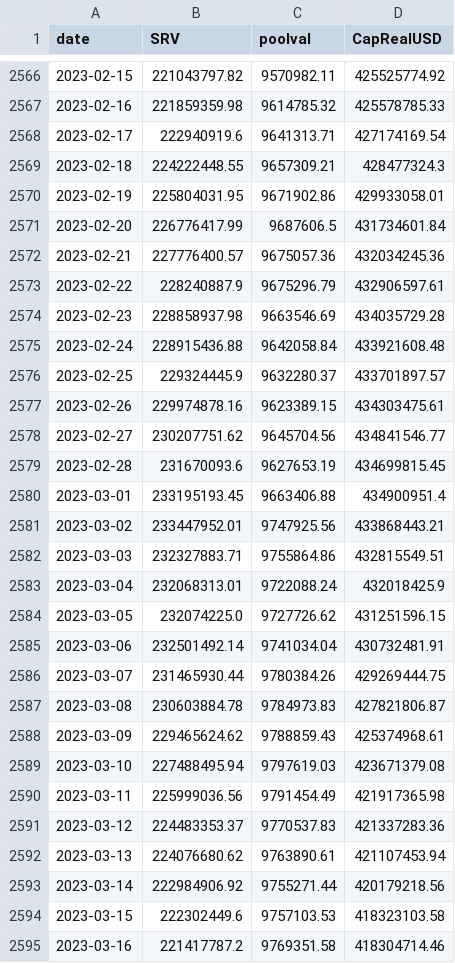
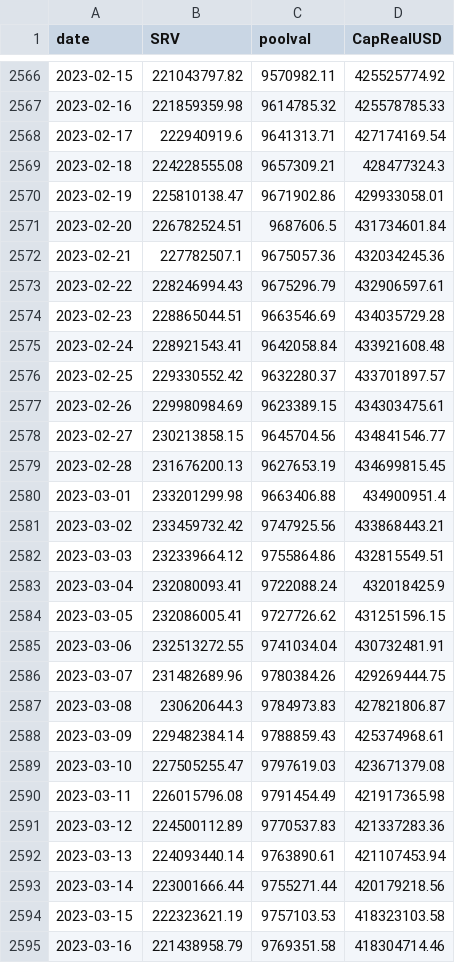
Before and after one commit to bochinchero/dcrpgdata, a CSV file: data/rvUSD.csv, drawn as a sheet; only a part is shown, gaps mark what is left out; the diff covers the shown part only.

```diff
--- a/data/rvUSD.csv
+++ b/data/rvUSD.csv
@@ -2568,28 +2568,28 @@ date,SRV,poolval,CapRealUSD
 2023-02-17,222940919.6,9641313.71,427174169.54
-2023-02-18,224222448.55,9657309.21,428477324.3
-2023-02-19,225804031.95,9671902.86,429933058.01
-2023-02-20,226776417.99,9687606.5,431734601.84
-2023-02-21,227776400.57,9675057.36,432034245.36
-2023-02-22,228240887.9,9675296.79,432906597.61
-2023-02-23,228858937.98,9663546.69,434035729.28
-2023-02-24,228915436.88,9642058.84,433921608.48
-2023-02-25,229324445.9,9632280.37,433701897.57
-2023-02-26,229974878.16,9623389.15,434303475.61
-2023-02-27,230207751.62,9645704.56,434841546.77
-2023-02-28,231670093.6,9627653.19,434699815.45
-2023-03-01,233195193.45,9663406.88,434900951.4
-2023-03-02,233447952.01,9747925.56,433868443.21
-2023-03-03,232327883.71,9755864.86,432815549.51
-2023-03-04,232068313.01,9722088.24,432018425.9
-2023-03-05,232074225.0,9727726.62,431251596.15
-2023-03-06,232501492.14,9741034.04,430732481.91
-2023-03-07,231465930.44,9780384.26,429269444.75
-2023-03-08,230603884.78,9784973.83,427821806.87
-2023-03-09,229465624.62,9788859.43,425374968.61
-2023-03-10,227488495.94,9797619.03,423671379.08
-2023-03-11,225999036.56,9791454.49,421917365.98
-2023-03-12,224483353.37,9770537.83,421337283.36
-2023-03-13,224076680.62,9763890.61,421107453.94
-2023-03-14,222984906.92,9755271.44,420179218.56
-2023-03-15,222302449.6,9757103.53,418323103.58
-2023-03-16,221417787.2,9769351.58,418304714.46
+2023-02-18,224228555.08,9657309.21,428477324.3
+2023-02-19,225810138.47,9671902.86,429933058.01
+2023-02-20,226782524.51,9687606.5,431734601.84
+2023-02-21,227782507.1,9675057.36,432034245.36
+2023-02-22,228246994.43,9675296.79,432906597.61
+2023-02-23,228865044.51,9663546.69,434035729.28
+2023-02-24,228921543.41,9642058.84,433921608.48
+2023-02-25,229330552.42,9632280.37,433701897.57
+2023-02-26,229980984.69,9623389.15,434303475.61
+2023-02-27,230213858.15,9645704.56,434841546.77
+2023-02-28,231676200.13,9627653.19,434699815.45
+2023-03-01,233201299.98,9663406.88,434900951.4
+2023-03-02,233459732.42,9747925.56,433868443.21
+2023-03-03,232339664.12,9755864.86,432815549.51
+2023-03-04,232080093.41,9722088.24,432018425.9
+2023-03-05,232086005.41,9727726.62,431251596.15
+2023-03-06,232513272.55,9741034.04,430732481.91
+2023-03-07,231482689.96,9780384.26,429269444.75
+2023-03-08,230620644.3,9784973.83,427821806.87
+2023-03-09,229482384.14,9788859.43,425374968.61
+2023-03-10,227505255.47,9797619.03,423671379.08
+2023-03-11,226015796.08,9791454.49,421917365.98
+2023-03-12,224500112.89,9770537.83,421337283.36
+2023-03-13,224093440.14,9763890.61,421107453.94
+2023-03-14,223001666.44,9755271.44,420179218.56
+2023-03-15,222323621.19,9757103.53,418323103.58
+2023-03-16,221438958.79,9769351.58,418304714.46
```
Also changed, not shown: 1 added row and 107 edited cells elsewhere in this file, data/blockRewards.csv, data/blockVersions.csv, 3 other files.
